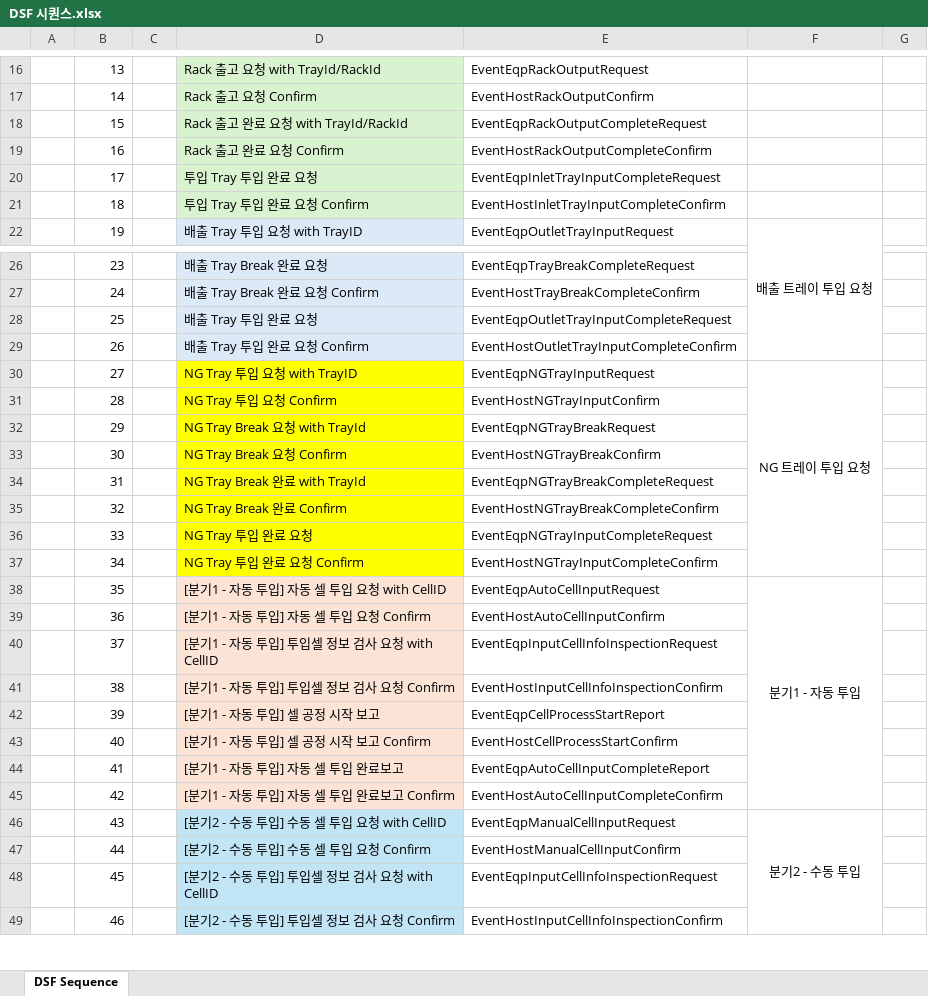
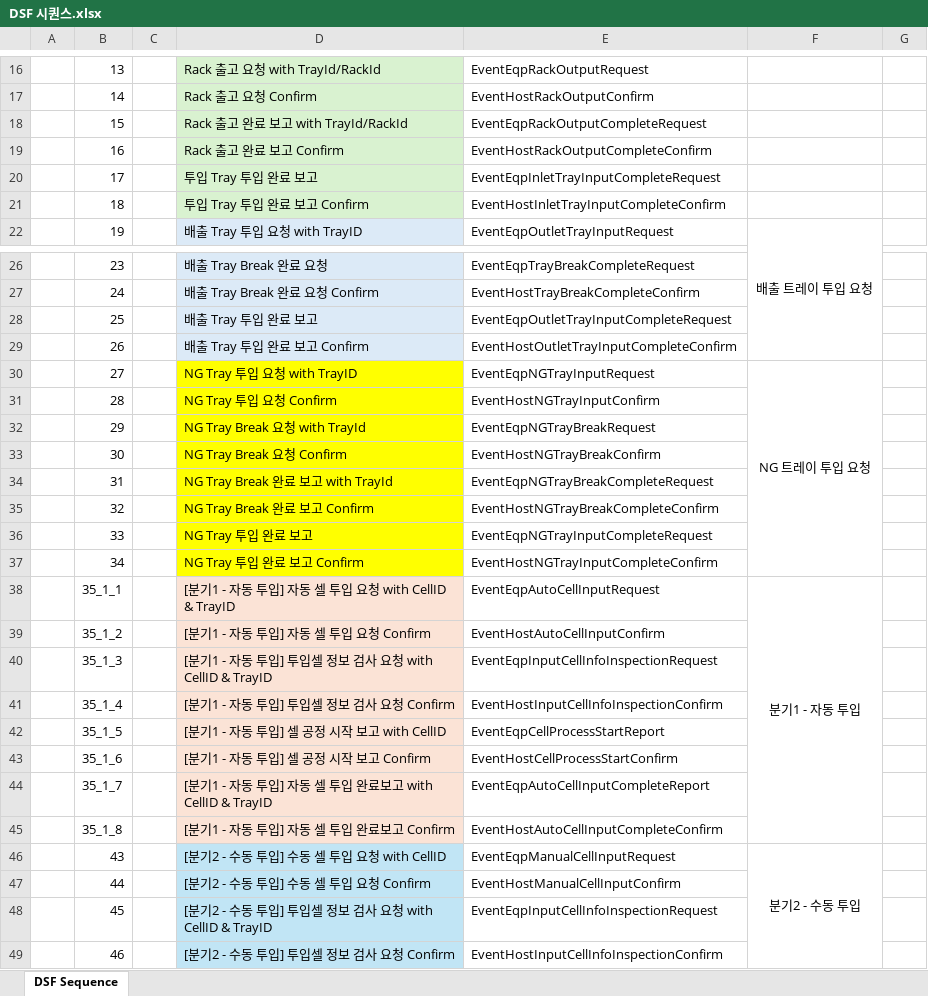
Before and after one commit to ParkJinwon1025/sample-rest-dsf, an Excel workbook: document/DSF 시퀀스.xlsx, sheet DSF Sequence, drawn as a sheet; only a part is shown, gaps mark what is left out; values as stored, in another font and other column widths than the file's, no borders; removed rows and columns are numbered as before the commit, all else as after; the diff names each change by its address in the sheet, - before the commit and + after, or states it on an @@ line.

Commit message:
임시 [AutoInput] 코드 작성

```diff
--- a/document/DSF 시퀀스.xlsx (sheet DSF Sequence)
+++ b/document/DSF 시퀀스.xlsx (sheet DSF Sequence)
-D18: Rack 출고 완료 요청 with TrayId/RackId
+D18: Rack 출고 완료 보고 with TrayId/RackId
-D19: Rack 출고 완료 요청 Confirm
+D19: Rack 출고 완료 보고 Confirm
-D20: 투입 Tray 투입 완료 요청
+D20: 투입 Tray 투입 완료 보고
-D21: 투입 Tray 투입 완료 요청 Confirm
+D21: 투입 Tray 투입 완료 보고 Confirm
-D28: 배출 Tray 투입 완료 요청
+D28: 배출 Tray 투입 완료 보고
-D29: 배출 Tray 투입 완료 요청 Confirm
+D29: 배출 Tray 투입 완료 보고 Confirm
-D34: NG Tray Break 완료 with TrayId
+D34: NG Tray Break 완료 보고 with TrayId
-D35: NG Tray Break 완료 Confirm
+D35: NG Tray Break 완료 보고 Confirm
-D36: NG Tray 투입 완료 요청
+D36: NG Tray 투입 완료 보고
-D37: NG Tray 투입 완료 요청 Confirm
+D37: NG Tray 투입 완료 보고 Confirm
-B38: 35
+B38: 35_1_1
-D38: [분기1 - 자동 투입] 자동 셀 투입 요청 with CellID
+D38: [분기1 - 자동 투입] 자동 셀 투입 요청 with CellID & TrayID
-B39: 36
+B39: 35_1_2
-B40: 37
+B40: 35_1_3
-D40: [분기1 - 자동 투입] 투입셀 정보 검사 요청 with CellID
+D40: [분기1 - 자동 투입] 투입셀 정보 검사 요청 with CellID & TrayID
-B41: 38
+B41: 35_1_4
-row 42:  | 39 |  | [분기1 - 자동 투입] 셀 공정 시작 보고 | EventEqpCellProcessStartReport
+row 42:  | 35_1_5 |  | [분기1 - 자동 투입] 셀 공정 시작 보고 with CellID | EventEqpCellProcessStartReport
-B43: 40
+B43: 35_1_6
-row 44:  | 41 |  | [분기1 - 자동 투입] 자동 셀 투입 완료보고 | EventEqpAutoCellInputCompleteReport
+row 44:  | 35_1_7 |  | [분기1 - 자동 투입] 자동 셀 투입 완료보고 with CellID & TrayID | EventEqpAutoCellInputCompleteReport
-B45: 42
+B45: 35_1_8
-D48: [분기2 - 수동 투입] 투입셀 정보 검사 요청 with CellID
+D48: [분기2 - 수동 투입] 투입셀 정보 검사 요청 with CellID & TrayID
```
Also changed, not shown: 9 other files.
